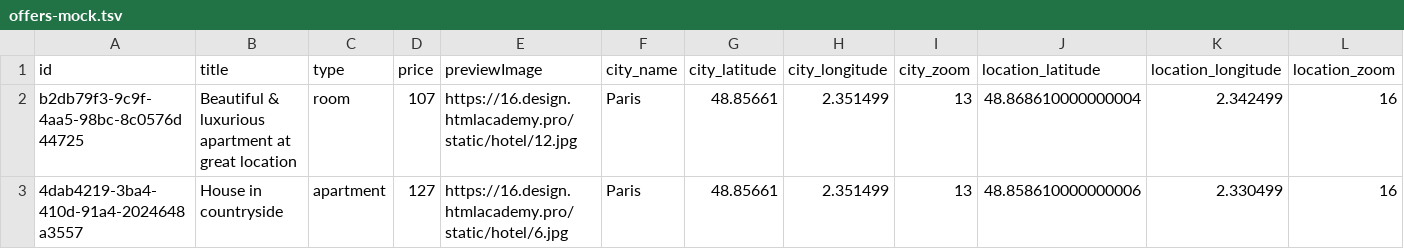
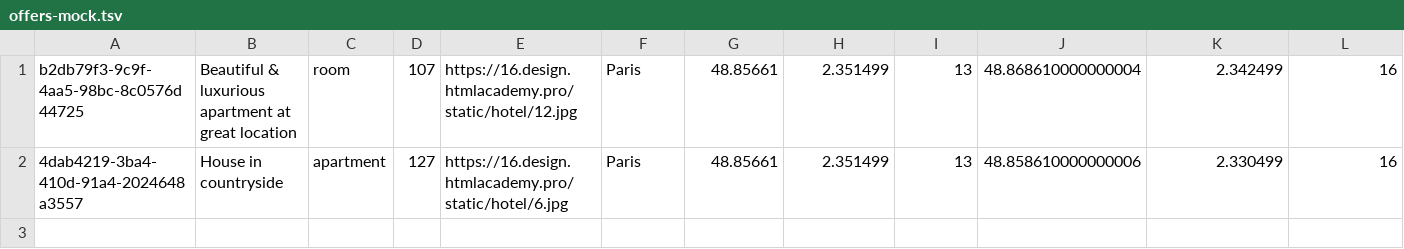
Before and after one commit to htmlacademy-nodejs-api/1818583-six-cities-9, a TSV file: mocks/offers-mock.tsv, drawn as a sheet; only a part is shown; rows hold the shown columns only; the diff names each change by its address in the sheet, - before the commit and + after, or states it on an @@ line.

```diff
--- a/mocks/offers-mock.tsv
+++ b/mocks/offers-mock.tsv
-row 1: id | title | type | price | previewImage | city_name | city_latitude | city_longitude | city_zoom | location_latitude | location_longitude | location_zoom
```
Also changed, not shown: 4 other files.
